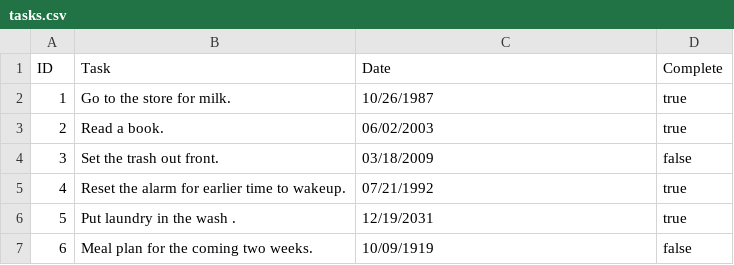
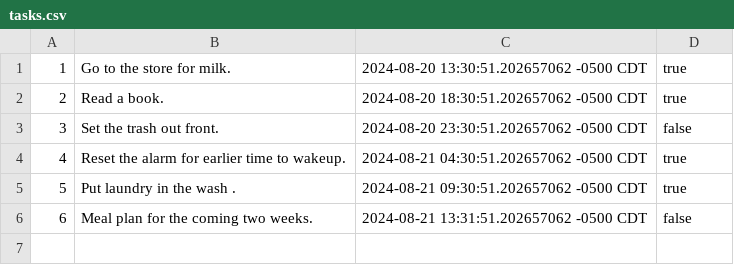
Before and after one commit to ceckles/GO-Task-Cli, a CSV file: tasks.csv, drawn as a sheet.

```diff
--- a/tasks.csv
+++ b/tasks.csv
@@ -1,7 +1,6 @@
-ID,Task,Date,Complete
-1,Go to the store for milk.,10/26/1987,true
-2,Read a book.,06/02/2003,true
-3,Set the trash out front.,03/18/2009,false
-4,Reset the alarm for earlier time to wakeup.,07/21/1992,true
-5,Put laundry in the wash .,12/19/2031,true
-6,Meal plan for the coming two weeks.,10/09/1919,false
+1,Go to the store for milk.,2024-08-20 13:30:51.202657062 -0500 CDT,true
+2,Read a book.,2024-08-20 18:30:51.202657062 -0500 CDT,true
+3,Set the trash out front.,2024-08-20 23:30:51.202657062 -0500 CDT,false
+4,Reset the alarm for earlier time to wakeup.,2024-08-21 04:30:51.202657062 -0500 CDT,true
+5,Put laundry in the wash .,2024-08-21 09:30:51.202657062 -0500 CDT,true
+6,Meal plan for the coming two weeks.,2024-08-21 13:31:51.202657062 -0500 CDT,false
```
Also changed, not shown: 5 other files.
